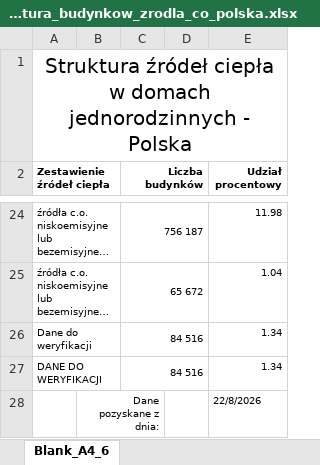
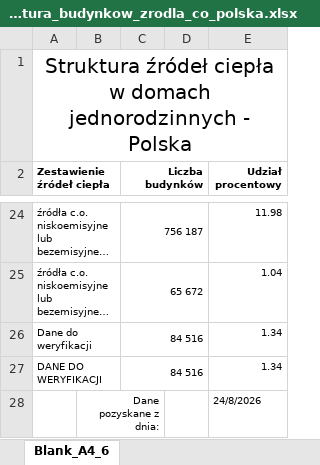
Before and after one commit to ForumEnergiiPL/CEEB, an Excel workbook: data_xlsx/zone_struktura_budynkow_zrodla_co_polska.xlsx, sheet Blank_A4_6, drawn as a sheet; only a part is shown, gaps mark what is left out; long unchanged cells end in …; values as stored, in another font and other column widths than the file's, no borders; charts and pictures not drawn; the diff names each change by its address in the sheet, - before the commit and + after, or states it on an @@ line.

```diff
--- a/data_xlsx/zone_struktura_budynkow_zrodla_co_polska.xlsx (sheet Blank_A4_6)
+++ b/data_xlsx/zone_struktura_budynkow_zrodla_co_polska.xlsx (sheet Blank_A4_6)
-E28 (Udział procentowy): 22/8/2026
+E28 (Udział procentowy): 24/8/2026
```
Also changed, not shown: 1 other file.
